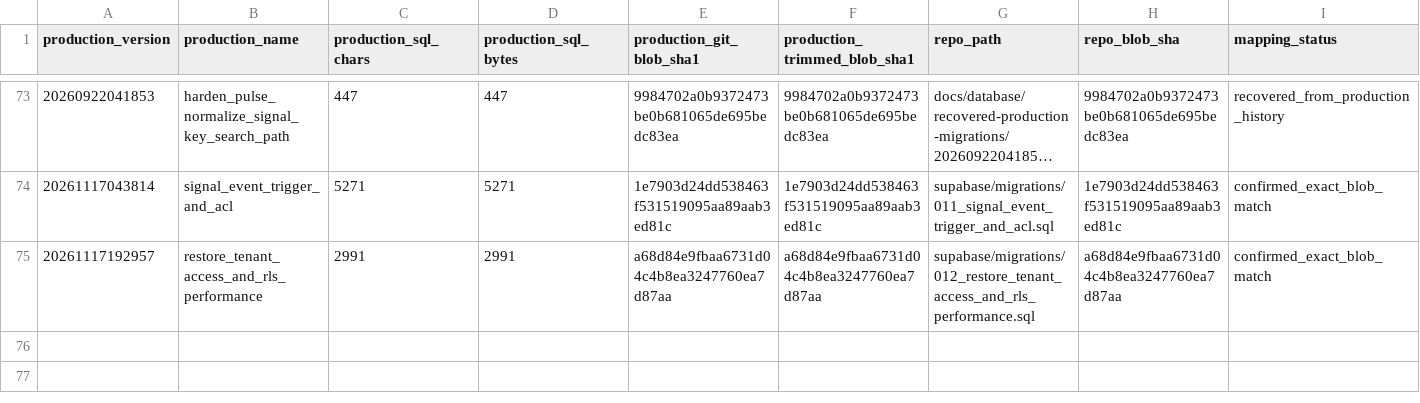
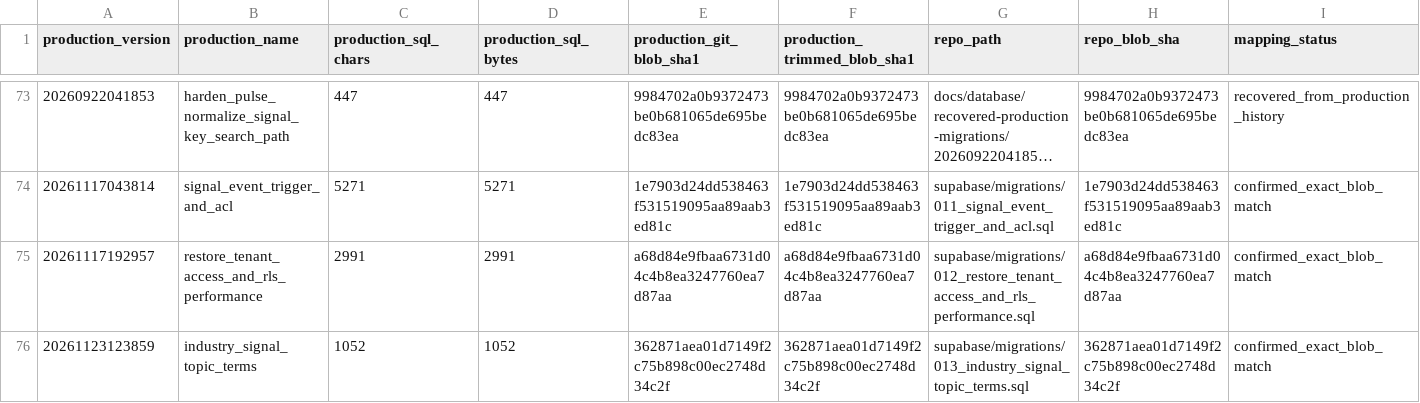
Before and after one commit to PauloRafaeldeMouraPaes/shopplosion-pulse, a CSV file: docs/database/production-migration-lineage-manifest.csv, drawn as a sheet; only a part is shown, gaps mark what is left out; long unchanged cells end in …; rows hold the shown columns only; the diff names each change by its address in the sheet, - before the commit and + after, or states it on an @@ line.

```diff
--- a/docs/database/production-migration-lineage-manifest.csv
+++ b/docs/database/production-migration-lineage-manifest.csv
+row 76: 20261123123859 | industry_signal_topic_terms | 1052 | 1052 | 362871aea01d7149f2c75b898c00ec2748d34c2f | 362871aea01d7149f2c75b898c00ec2748d34c2f | supabase/migrations/013_industry_signal_topic_terms.sql | 362871aea01d7149f2c75b898c00ec2748d34c2f | confirmed_exact_blob_match
```
Also changed, not shown: 11 other files.
